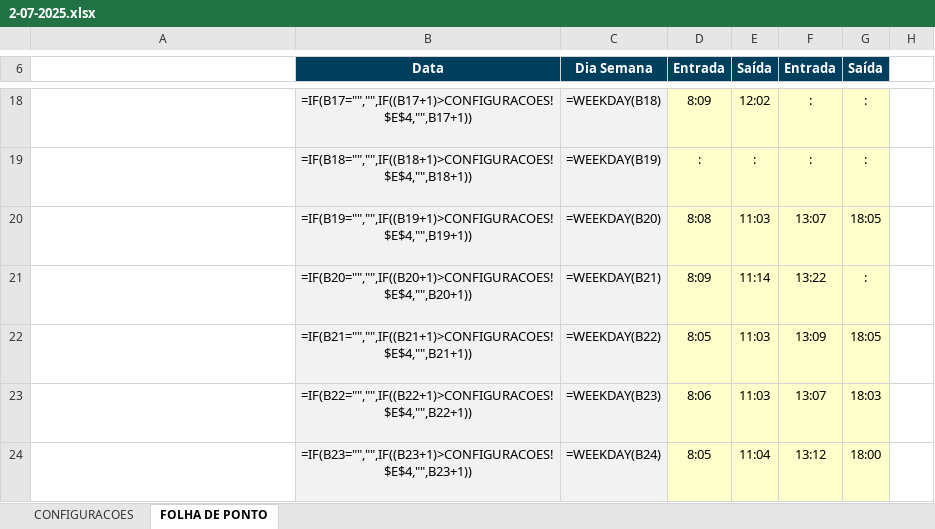
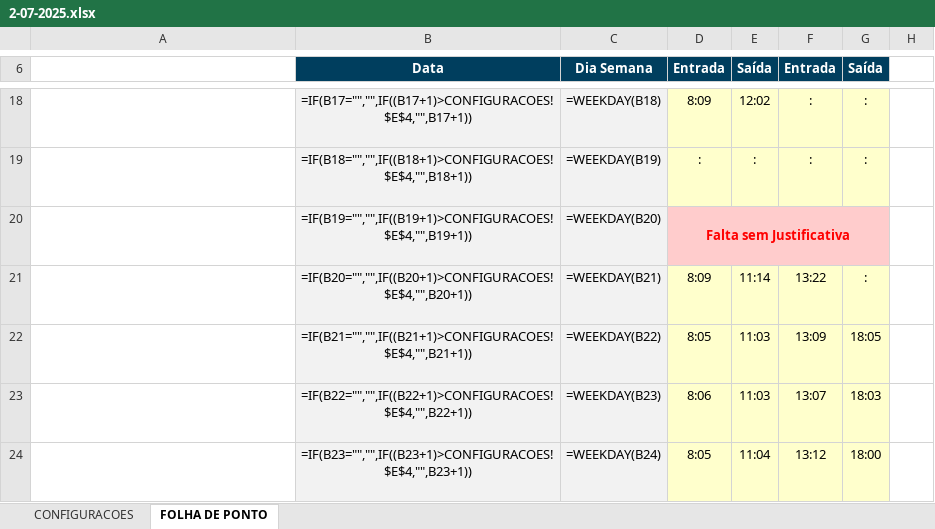
Before and after one commit to marcosgabrielsr/sistema-de-pontos, an Excel workbook: planilhas/07-2025/2-07-2025.xlsx, sheet FOLHA DE PONTO, drawn as a sheet; only a part is shown, gaps mark what is left out; values as stored, in another font and other column widths than the file's, no borders; formulas without a stored value are shown as written; the diff names each change by its address in the sheet, - before the commit and + after, or states it on an @@ line.

```diff
--- a/planilhas/07-2025/2-07-2025.xlsx (sheet FOLHA DE PONTO)
+++ b/planilhas/07-2025/2-07-2025.xlsx (sheet FOLHA DE PONTO)
-D20 (Entrada): 8:08
+D20 (Entrada): Falta sem Justificativa
@@ D20 fill: #FFFFCC → #FFCCCC, bold: off → on, text colour: black → #FF0000 @@
+D20:G20 merged
-E20 (Saída): 11:03
+E20 (Saída): (empty)
-E20:G20 fill: #FFFFCC
+E20:G20 fill: none
-F20 (Entrada): 13:07
+F20 (Entrada): (empty)
-G20 (Saída): 18:05
+G20 (Saída): (empty)
```
Also changed, not shown: planilhas/07-2025/1-07-2025.xlsx, planilhas/07-2025/10-07-2025.xlsx, 8 other files.
